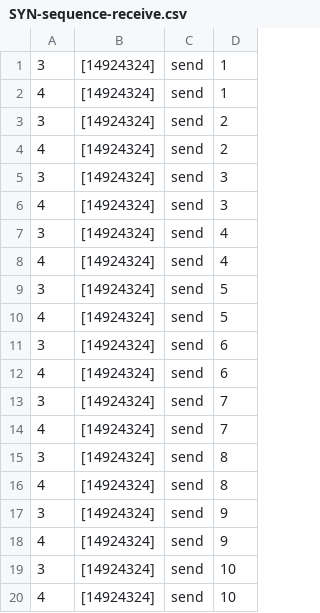
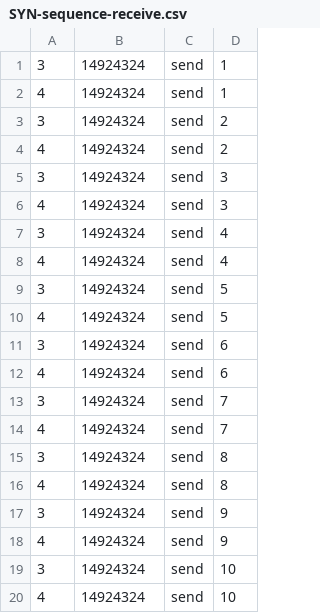
Before and after one commit to fswu0831/RTOS_sample_Algorithm, a CSV file: SYN-sequence-receive.csv, drawn as a sheet.

```diff
--- a/SYN-sequence-receive.csv
+++ b/SYN-sequence-receive.csv
@@ -1,20 +1,20 @@
-3,[14924324],send,1
-4,[14924324],send,1
-3,[14924324],send,2
-4,[14924324],send,2
-3,[14924324],send,3
-4,[14924324],send,3
-3,[14924324],send,4
-4,[14924324],send,4
-3,[14924324],send,5
-4,[14924324],send,5
-3,[14924324],send,6
-4,[14924324],send,6
-3,[14924324],send,7
-4,[14924324],send,7
-3,[14924324],send,8
-4,[14924324],send,8
-3,[14924324],send,9
-4,[14924324],send,9
-3,[14924324],send,10
-4,[14924324],send,10
+3,14924324,send,1
+4,14924324,send,1
+3,14924324,send,2
+4,14924324,send,2
+3,14924324,send,3
+4,14924324,send,3
+3,14924324,send,4
+4,14924324,send,4
+3,14924324,send,5
+4,14924324,send,5
+3,14924324,send,6
+4,14924324,send,6
+3,14924324,send,7
+4,14924324,send,7
+3,14924324,send,8
+4,14924324,send,8
+3,14924324,send,9
+4,14924324,send,9
+3,14924324,send,10
+4,14924324,send,10
```
Also changed, not shown: SYN-sequence-send.csv, 3 other files.
